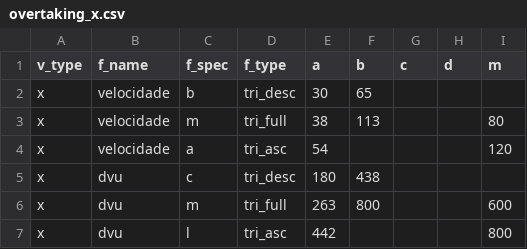
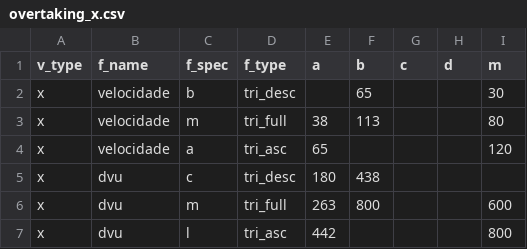
Before and after one commit to rafaelfreesz/ci_fuzzy, a CSV file: 03_overtaking/overtaking_x.csv, drawn as a sheet.

```diff
--- a/03_overtaking/overtaking_x.csv
+++ b/03_overtaking/overtaking_x.csv
@@ -1,5 +1,5 @@
 v_type,f_name,f_spec,f_type,a,b,c,d,m
-x,velocidade,b,tri_desc,30,65,,,
+x,velocidade,b,tri_desc,,65,,,30
 x,velocidade,m,tri_full,38,113,,,80
-x,velocidade,a,tri_asc,54,,,,120
+x,velocidade,a,tri_asc,65,,,,120
 x,dvu,c,tri_desc,180,438,,,
```
Also changed, not shown: 2 other files.
